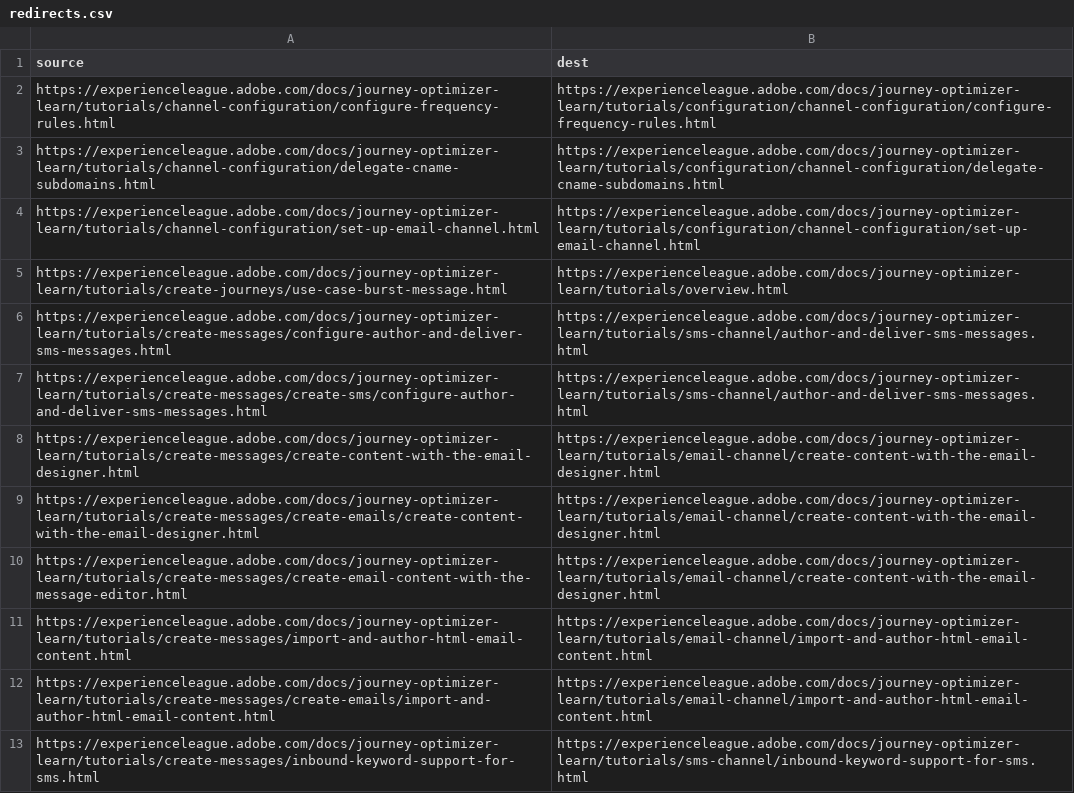
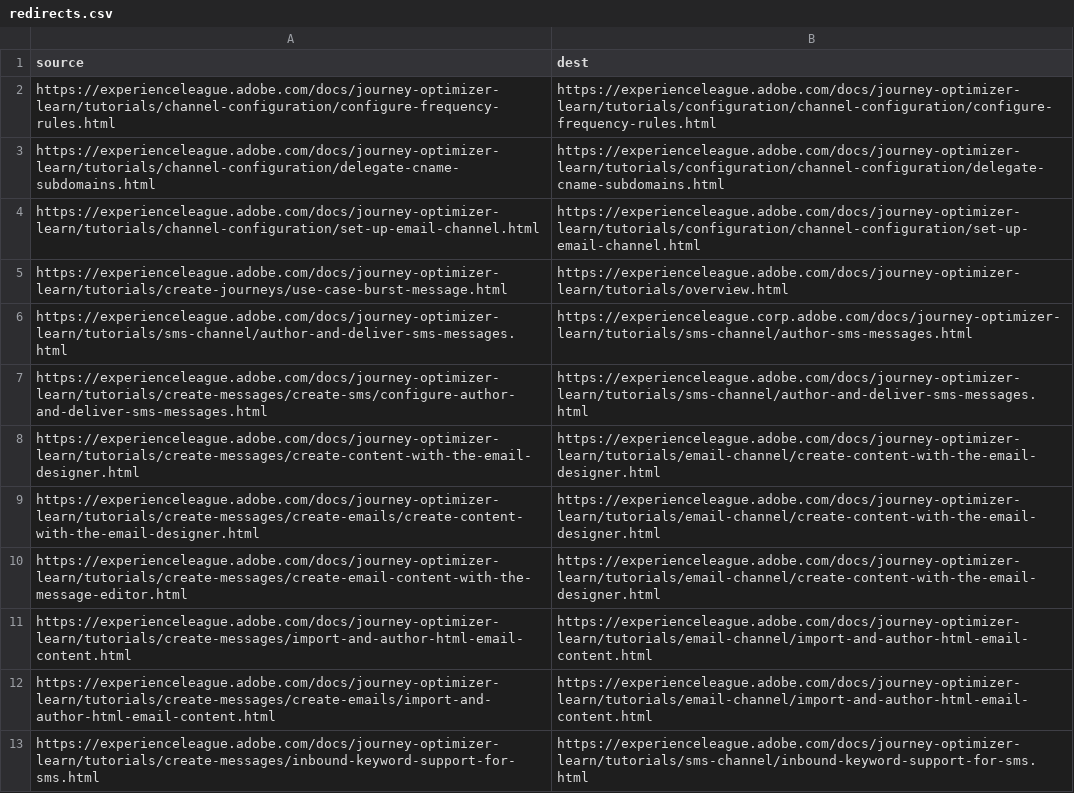
Before and after one commit to AdobeDocs/journey-optimizer-learn.pt-BR, a CSV file: redirects.csv, drawn as a sheet; only a part is shown.

Commit message:
Sync non localizable files for core commit ffcc47e7559ec488c08221c5502b4ea6db43a643

```diff
--- a/redirects.csv
+++ b/redirects.csv
@@ -5,3 +5,3 @@ https://experienceleague.adobe.com/docs/journey-optimizer-learn/tutorials/channe
 https://experienceleague.adobe.com/docs/journey-optimizer-learn/tutorials/create-journeys/use-case-burst-message.html,https://experienceleague.adobe.com/docs/journey-optimizer-learn/tutorials/overview.html
-https://experienceleague.adobe.com/docs/journey-optimizer-learn/tutorials/create-messages/configure-author-and-deliver-sms-messages.html,https://experienceleague.adobe.com/docs/journey-optimizer-learn/tutorials/sms-channel/author-and-deliver-sms-messages.html
+https://experienceleague.adobe.com/docs/journey-optimizer-learn/tutorials/sms-channel/author-and-deliver-sms-messages.html,https://experienceleague.corp.adobe.com/docs/journey-optimizer-learn/tutorials/sms-channel/author-sms-messages.html
 https://experienceleague.adobe.com/docs/journey-optimizer-learn/tutorials/create-messages/create-sms/configure-author-and-deliver-sms-messages.html,https://experienceleague.adobe.com/docs/journey-optimizer-learn/tutorials/sms-channel/author-and-deliver-sms-messages.html
```
